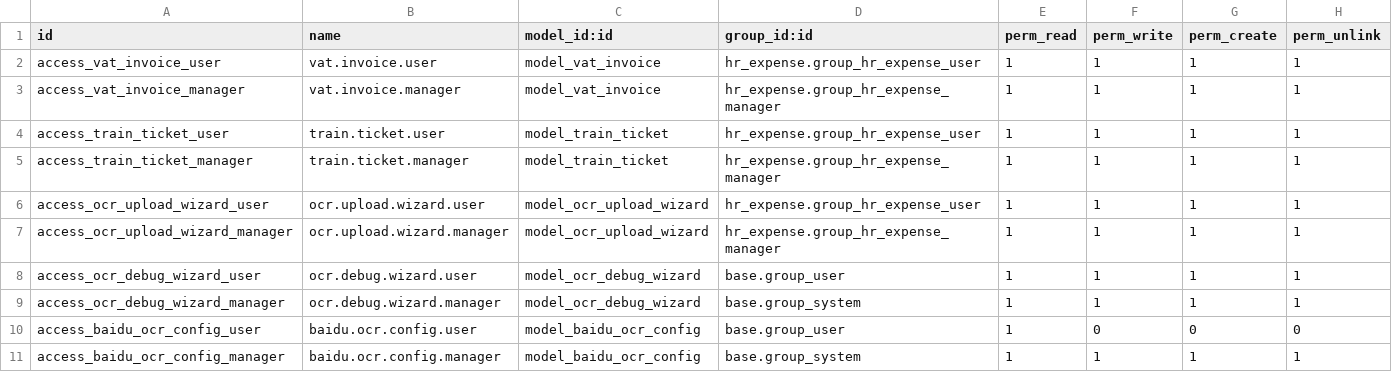
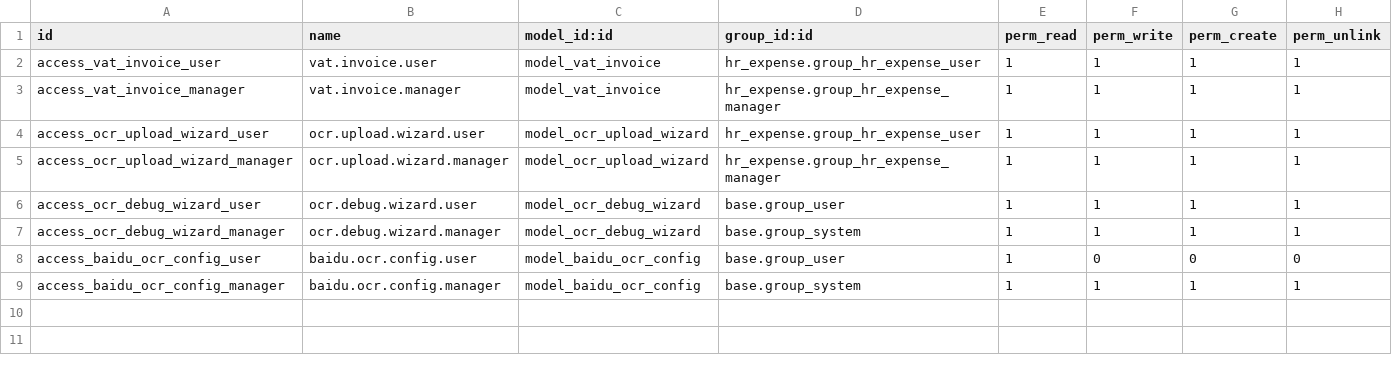
Before and after one commit to Reol1017/odoo17, a CSV file: self/baidu_ocr_expense/security/ir.model.access.csv, drawn as a sheet; the diff names each change by its address in the sheet, - before the commit and + after, or states it on an @@ line.

```diff
--- a/self/baidu_ocr_expense/security/ir.model.access.csv
+++ b/self/baidu_ocr_expense/security/ir.model.access.csv
-row 4: access_train_ticket_user | train.ticket.user | model_train_ticket | hr_expense.group_hr_expense_user | 1 | 1 | 1 | 1
-row 5: access_train_ticket_manager | train.ticket.manager | model_train_ticket | hr_expense.group_hr_expense_manager | 1 | 1 | 1 | 1
```
Also changed, not shown: 10 other files.
